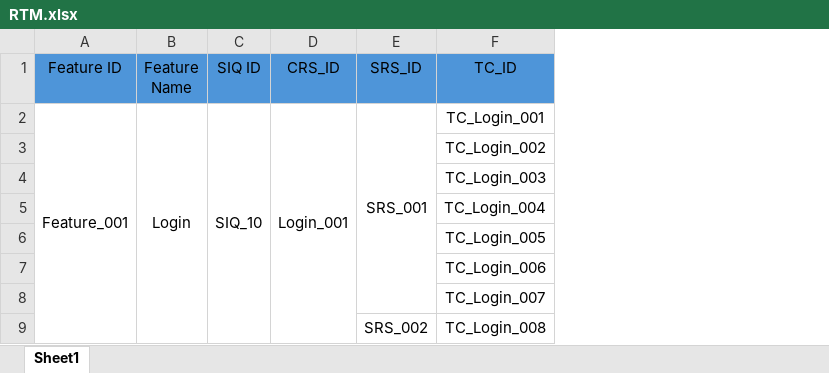
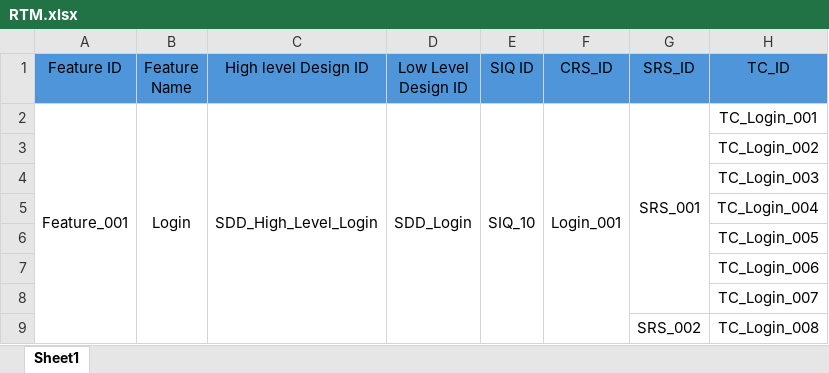
Before and after one commit to Ebrahem-Mostafa/Car-Purchasing, an Excel workbook: Requirments/RTM.xlsx, sheet Sheet1, drawn as a sheet; only a part is shown; values as stored, in another font and other column widths than the file's, no borders; the diff names each change by its address in the sheet, - before the commit and + after, or states it on an @@ line.

Commit message:
SCRUM-63 Upload Requirement Traceability Matrix

```diff
--- a/Requirments/RTM.xlsx (sheet Sheet1)
+++ b/Requirments/RTM.xlsx (sheet Sheet1)
+column C (High level Design ID), row 2: SDD_High_Level_Login
+column D (Low Level Design ID), row 2: SDD_Login
```
